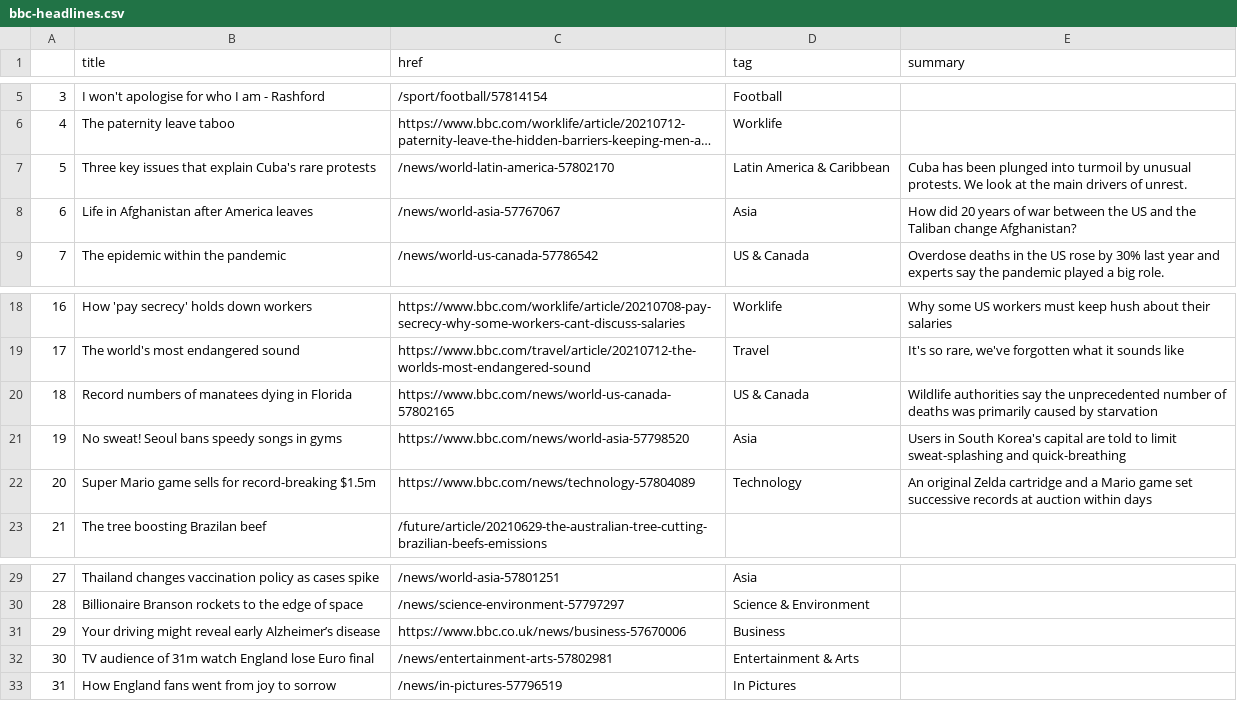
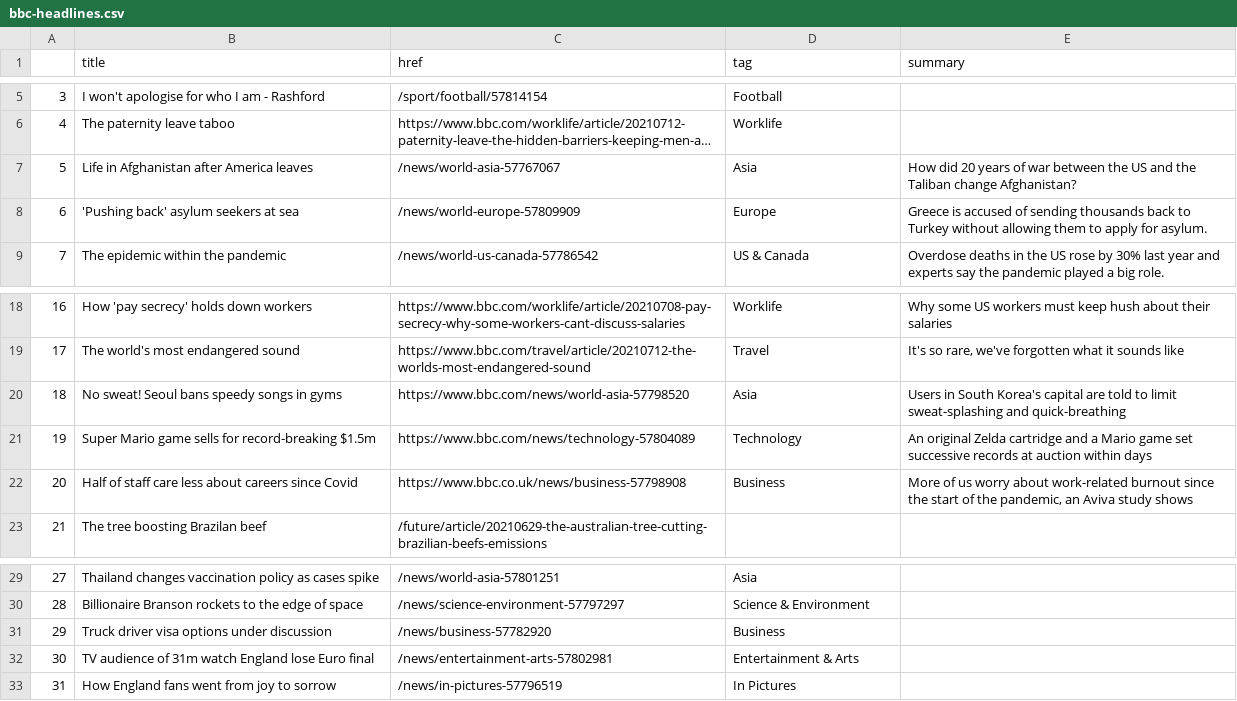
Before and after one commit to nisha5hetty/automatic-scraper, a CSV file: bbc-headlines.csv, drawn as a sheet; only a part is shown, gaps mark what is left out; long unchanged cells end in …; the diff names each change by its address in the sheet, - before the commit and + after, or states it on an @@ line.

```diff
--- a/bbc-headlines.csv
+++ b/bbc-headlines.csv
-B7 (title): Three key issues that explain Cuba's rare protests
+B7 (title): Life in Afghanistan after America leaves
-C7 (href): /news/world-latin-america-57802170
+C7 (href): /news/world-asia-57767067
-D7 (tag): Latin America & Caribbean
+D7 (tag): Asia
-E7 (summary): Cuba has been plunged into turmoil by unusual protests. We look at the main drivers of unrest.
+E7 (summary): How did 20 years of war between the US and the Taliban change Afghanistan?
-B8 (title): Life in Afghanistan after America leaves
+B8 (title): 'Pushing back' asylum seekers at sea
-C8 (href): /news/world-asia-57767067
+C8 (href): /news/world-europe-57809909
-D8 (tag): Asia
+D8 (tag): Europe
-E8 (summary): How did 20 years of war between the US and the Taliban change Afghanistan?
+E8 (summary): Greece is accused of sending thousands back to Turkey without allowing them to apply for asylum.
-B20 (title): Record numbers of manatees dying in Florida
+B20 (title): No sweat! Seoul bans speedy songs in gyms
-C20 (href): https://www.bbc.com/news/world-us-canada-57802165
+C20 (href): https://www.bbc.com/news/world-asia-57798520
-D20 (tag): US & Canada
+D20 (tag): Asia
-E20 (summary): Wildlife authorities say the unprecedented number of deaths was primarily caused by starvation
+E20 (summary): Users in South Korea's capital are told to limit sweat-splashing and quick-breathing
-B21 (title): No sweat! Seoul bans speedy songs in gyms
+B21 (title): Super Mario game sells for record-breaking $1.5m
-C21 (href): https://www.bbc.com/news/world-asia-57798520
+C21 (href): https://www.bbc.com/news/technology-57804089
-D21 (tag): Asia
+D21 (tag): Technology
-E21 (summary): Users in South Korea's capital are told to limit sweat-splashing and quick-breathing
+E21 (summary): An original Zelda cartridge and a Mario game set successive records at auction within days
-B22 (title): Super Mario game sells for record-breaking $1.5m
+B22 (title): Half of staff care less about careers since Covid
-C22 (href): https://www.bbc.com/news/technology-57804089
+C22 (href): https://www.bbc.co.uk/news/business-57798908
-D22 (tag): Technology
+D22 (tag): Business
-E22 (summary): An original Zelda cartridge and a Mario game set successive records at auction within days
+E22 (summary): More of us worry about work-related burnout since the start of the pandemic, an Aviva study shows
-B31 (title): Your driving might reveal early Alzheimer’s disease
+B31 (title): Truck driver visa options under discussion
-C31 (href): https://www.bbc.co.uk/news/business-57670006
+C31 (href): /news/business-57782920
```
